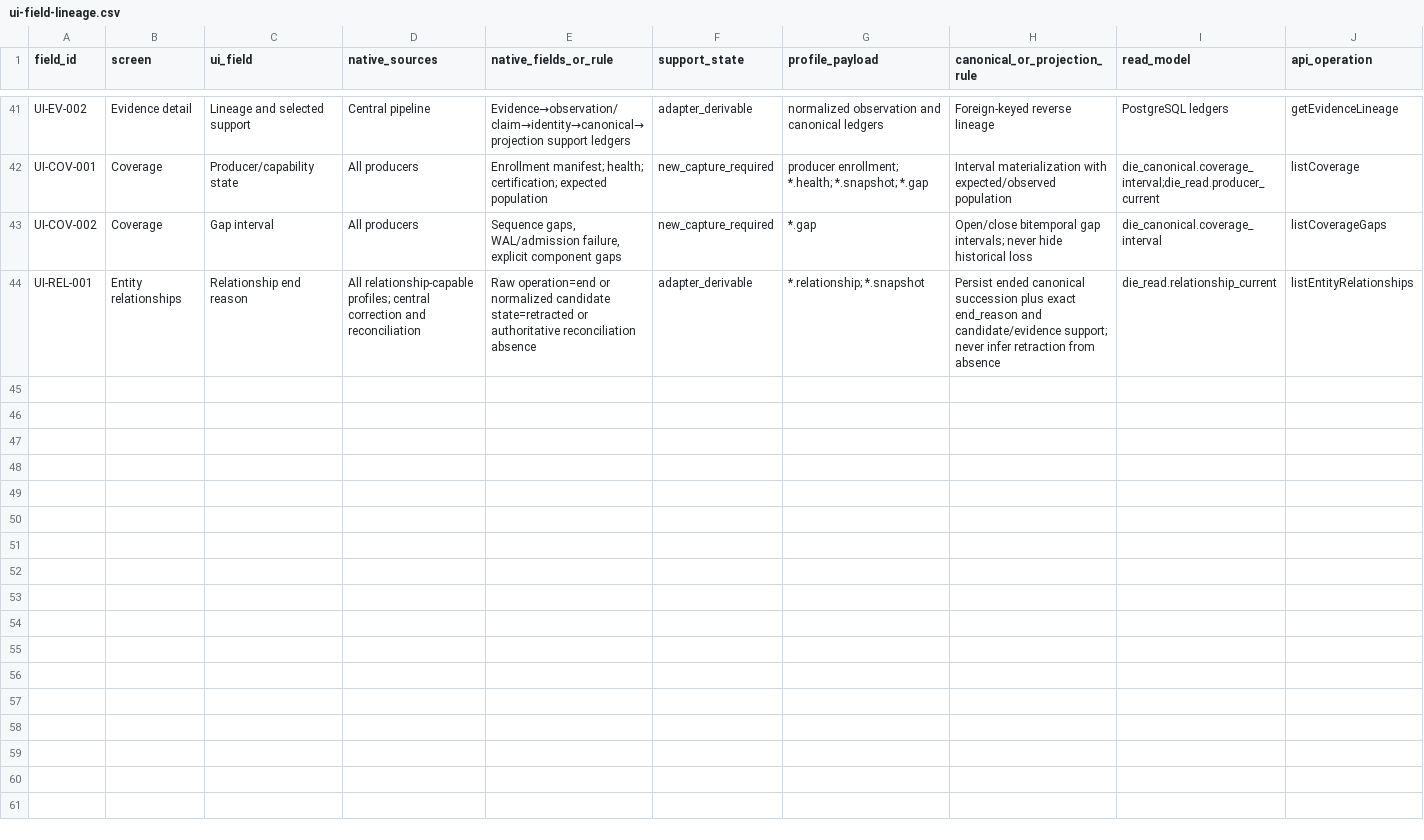
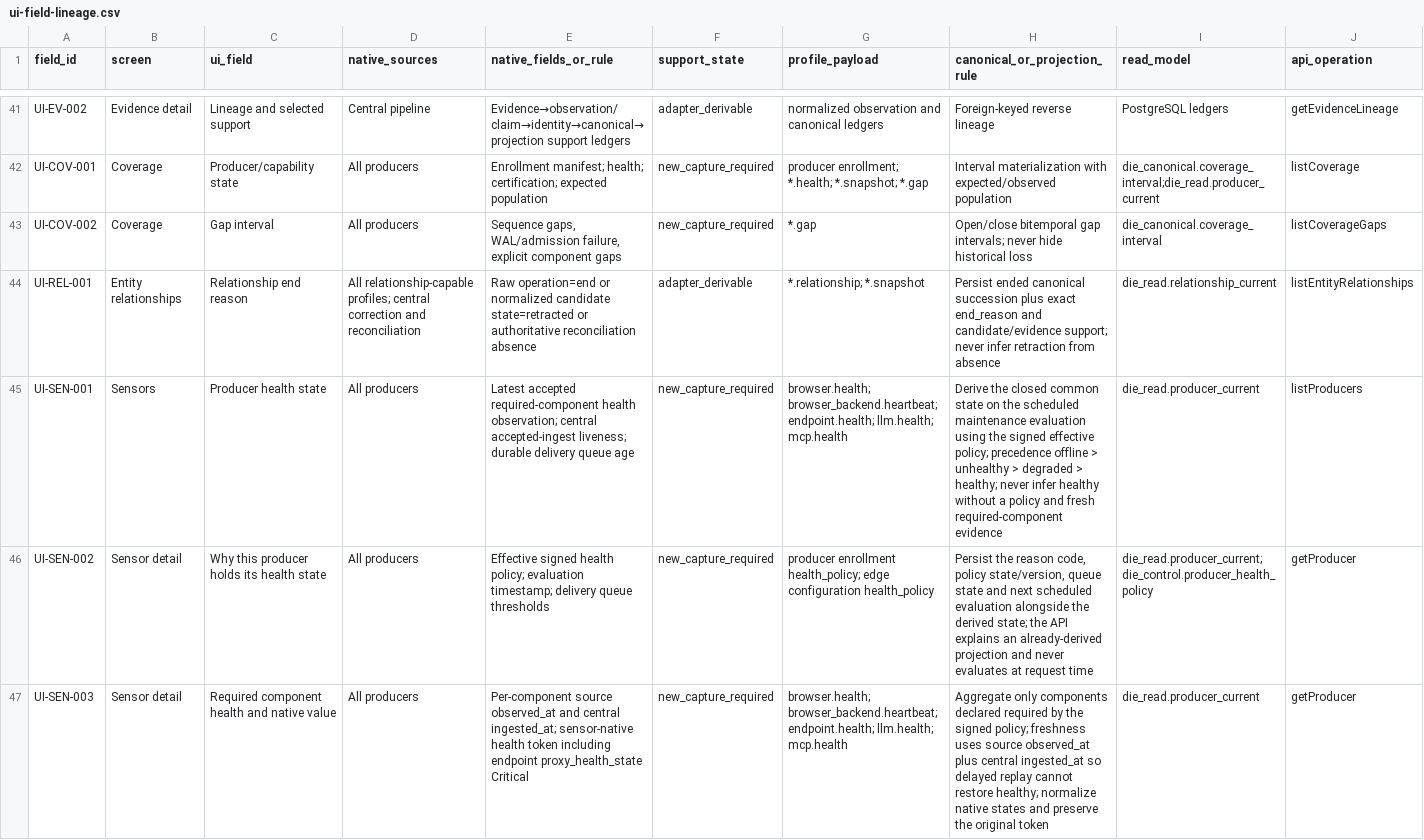
Before and after one commit to amjad-f35/quilr2-cross-sensor, a CSV file: starliner-ga/passes/01-discovery-inventory-evidence/implementation-freeze/registers/ui-field-lineage.csv, drawn as a sheet; only a part is shown, gaps mark what is left out; rows hold the shown columns only; the diff names each change by its address in the sheet, - before the commit and + after, or states it on an @@ line.

Commit message:
Freeze producer health vocabulary and derivation (FP-095)
health_state was an unconstrained string in the frozen OpenAPI and an
unconstrained text column in die_read.producer_current, so any adapter could
emit any value and a producer could be reported healthy on no evidence.

Freeze ProducerHealthState as exactly unknown, healthy, degraded, unhealthy and
offline, shared by the API, the read projection and all four profile health
enums. Health becomes an independent axis from trust and coverage, derived from
a signed health_policy on an idempotent scheduled maintenance evaluation, so
degraded and offline transitions occur with no new sensor record arriving.
Endpoint-native critical maps to unhealthy with the native token preserved.

Recorded as ADR-0021 and frozen decision DIE-HEALTH-001.

```diff
--- a/starliner-ga/passes/01-discovery-inventory-evidence/implementation-freeze/registers/ui-field-lineage.csv
+++ b/starliner-ga/passes/01-discovery-inventory-evidence/implementation-freeze/registers/ui-field-lineage.csv
+row 45: UI-SEN-001 | Sensors | Producer health state | All producers | Latest accepted required-component health observation; central accepted-ingest liveness; durable delivery queue age | new_capture_required | browser.health; browser_backend.heartbeat; endpoint.health; llm.health; mcp.health | Derive the closed common state on the scheduled maintenance evaluation using the signed effective policy; precedence offline > unhealthy > degraded > healthy; never infer healthy without a policy and fresh required-component evidence | die_read.producer_current | listProducers
+row 46: UI-SEN-002 | Sensor detail | Why this producer holds its health state | All producers | Effective signed health policy; evaluation timestamp; delivery queue thresholds | new_capture_required | producer enrollment health_policy; edge configuration health_policy | Persist the reason code, policy state/version, queue state and next scheduled evaluation alongside the derived state; the API explains an already-derived projection and never evaluates at request time | die_read.producer_current;die_control.producer_health_policy | getProducer
+row 47: UI-SEN-003 | Sensor detail | Required component health and native value | All producers | Per-component source observed_at and central ingested_at; sensor-native health token including endpoint proxy_health_state Critical | new_capture_required | browser.health; browser_backend.heartbeat; endpoint.health; llm.health; mcp.health | Aggregate only components declared required by the signed policy; freshness uses source observed_at plus central ingested_at so delayed replay cannot restore healthy; normalize native states and preserve the original token | die_read.producer_current | getProducer
```
Also changed, not shown: starliner-ga/passes/01-discovery-inventory-evidence/implementation-freeze/engineering-execution/registers/product-capability-map.csv, starliner-ga/passes/01-discovery-inventory-evidence/implementation-freeze/registers/data-authority.csv, 20 other files.
